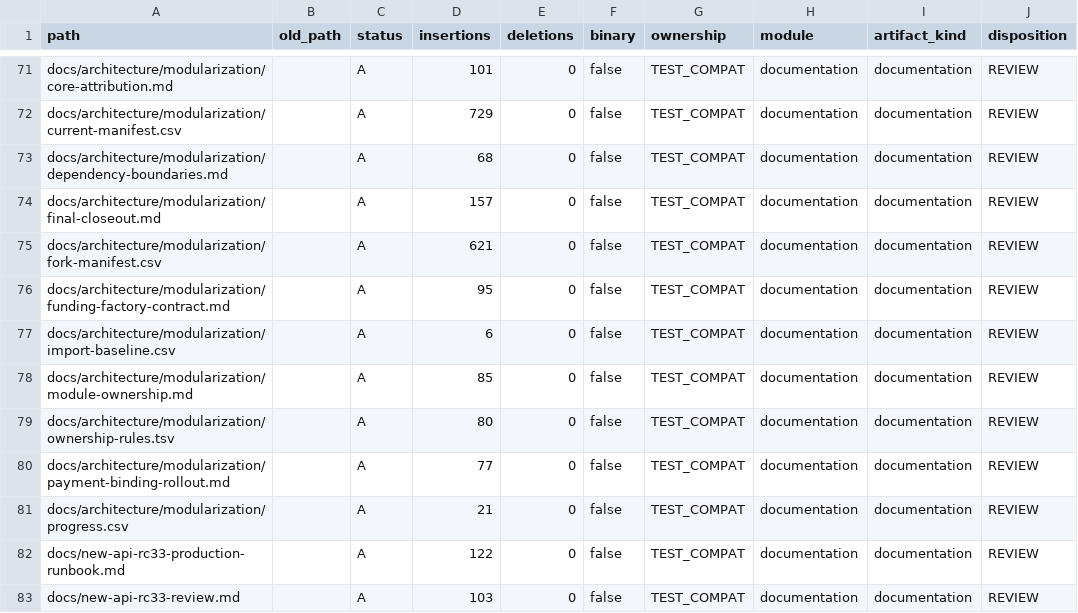
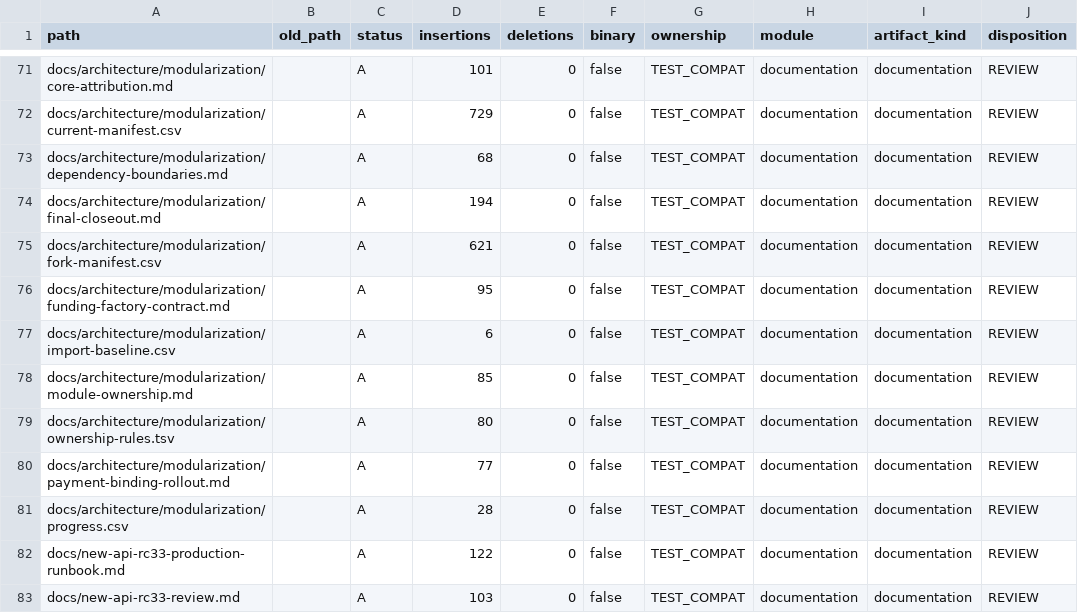
Before and after one commit to 1057300248/wanchuan-new-api, a CSV file: docs/architecture/modularization/current-manifest.csv, drawn as a sheet; only a part is shown, gaps mark what is left out; the diff names each change by its address in the sheet, - before the commit and + after, or states it on an @@ line.

Commit message:
docs: refresh final ownership manifest

```diff
--- a/docs/architecture/modularization/current-manifest.csv
+++ b/docs/architecture/modularization/current-manifest.csv
-D74 (insertions): 157
+D74 (insertions): 194
-D81 (insertions): 21
+D81 (insertions): 28
```
